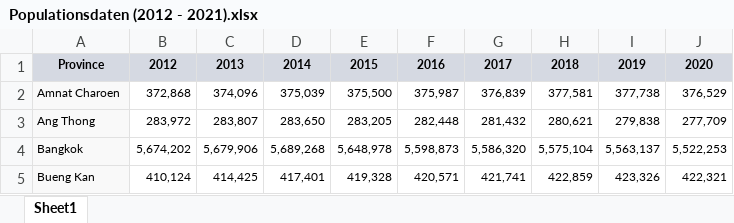
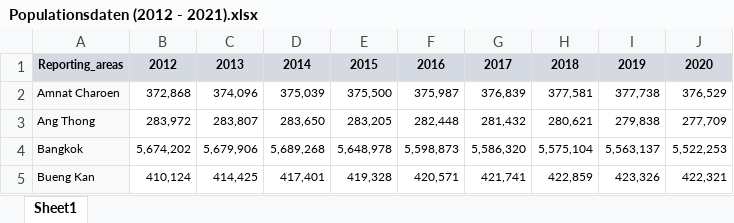
Before and after one commit to datascience-mobi-2023/topic04_team04, an Excel workbook: Populationsdaten (2012 - 2021).xlsx, sheet Sheet1, drawn as a sheet; only a part is shown; values as stored, in another font and other column widths than the file's, no borders; the diff names each change by its address in the sheet, - before the commit and + after, or states it on an @@ line.

Commit message:
Update Populationsdaten (2012 - 2021).xlsx

```diff
--- a/Populationsdaten (2012 - 2021).xlsx (sheet Sheet1)
+++ b/Populationsdaten (2012 - 2021).xlsx (sheet Sheet1)
-A1: Province
+A1: Reporting_areas
```
